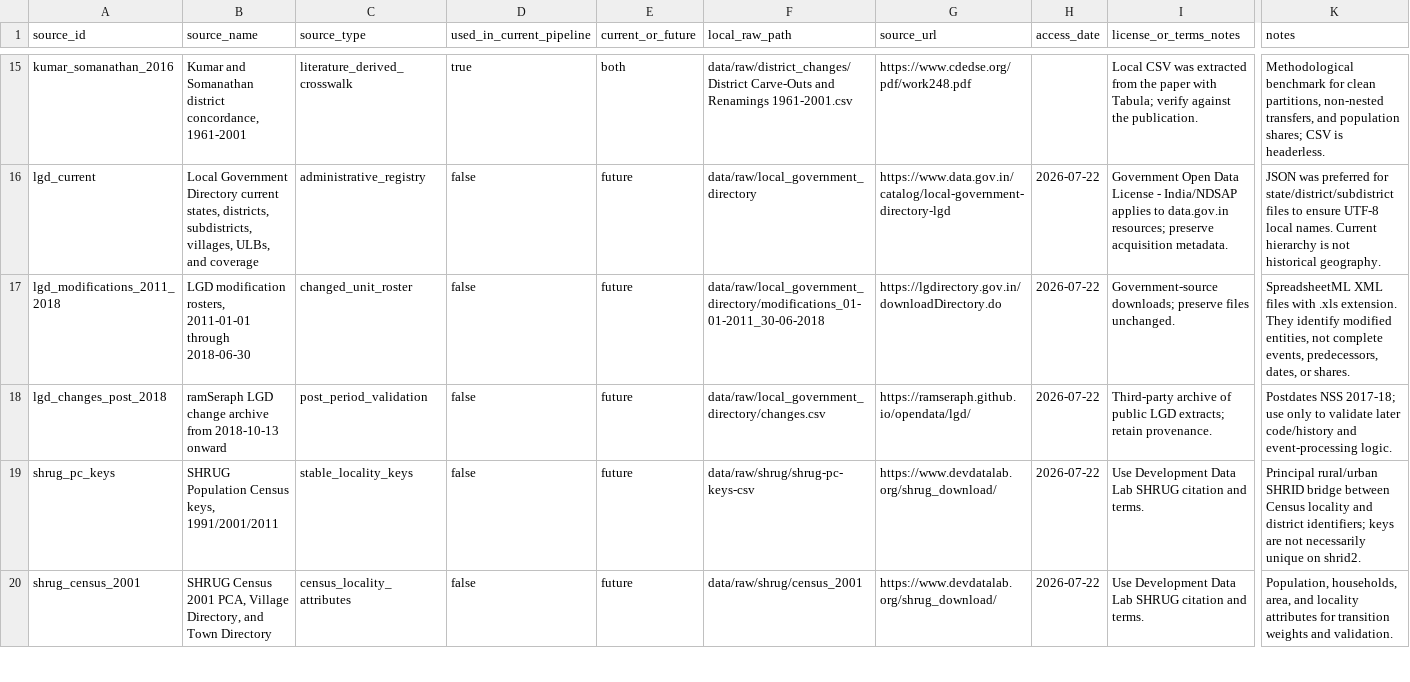
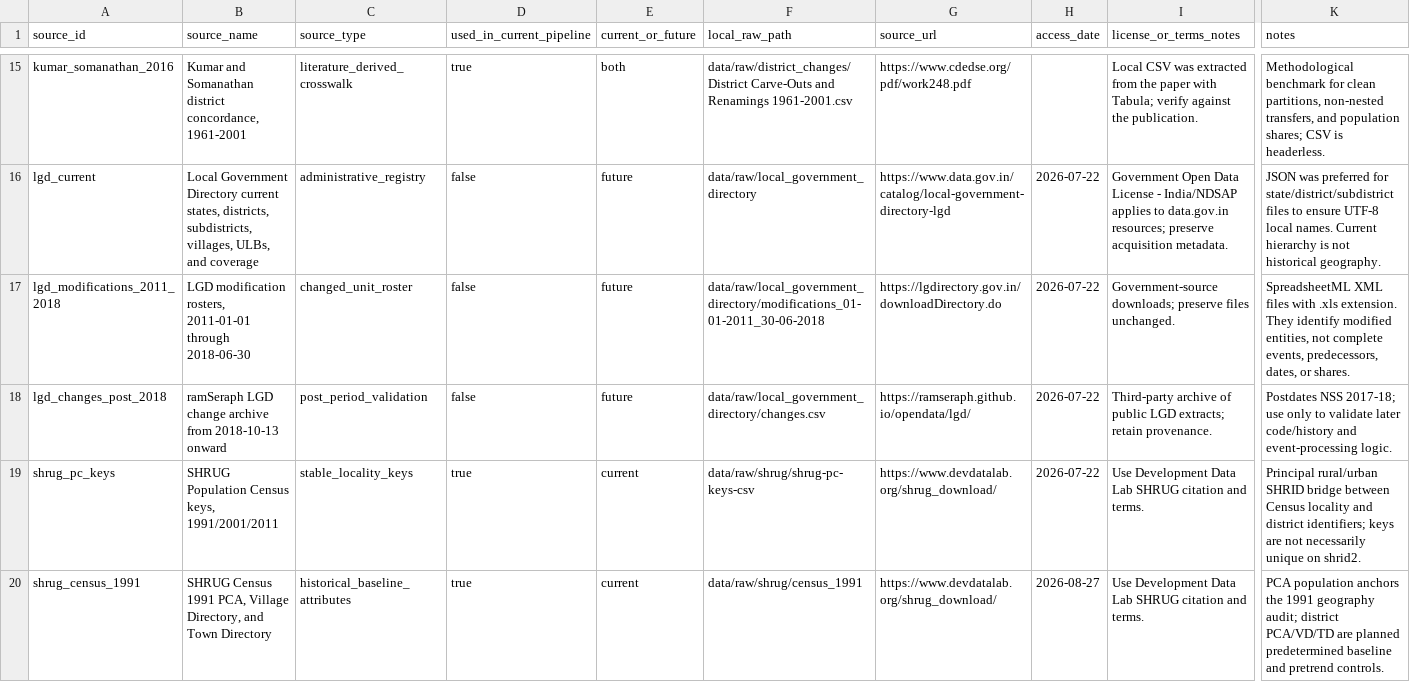
Before and after one commit to rishavbroy/emi-inequality-india, a CSV file: data/metadata/data_sources.csv, drawn as a sheet; only a part is shown, gaps mark what is left out; the shorter side is filled out with more unchanged rows; rows hold the shown columns only; the diff covers the shown part only; the diff names each change by its address in the sheet, - before the commit and + after, or states it on an @@ line.

```diff
--- a/data/metadata/data_sources.csv
+++ b/data/metadata/data_sources.csv
-D19 (used_in_current_pipeline): false
+D19 (used_in_current_pipeline): true
-E19 (current_or_future): future
+E19 (current_or_future): current
+row 20: shrug_census_1991 | SHRUG Census 1991 PCA, Village Directory, and Town Directory | historical_baseline_attributes | true | current | data/raw/shrug/census_1991 | https://www.devdatalab.org/shrug_download/ | 2026-08-27 | Use Development Data Lab SHRUG citation and terms. | PCA population anchors the 1991 geography audit; district PCA/VD/TD are planned predetermined baseline and pretrend controls.
```
Also changed, not shown: 1 added row elsewhere in this file, data/metadata/checksums.csv, 1 other file.
